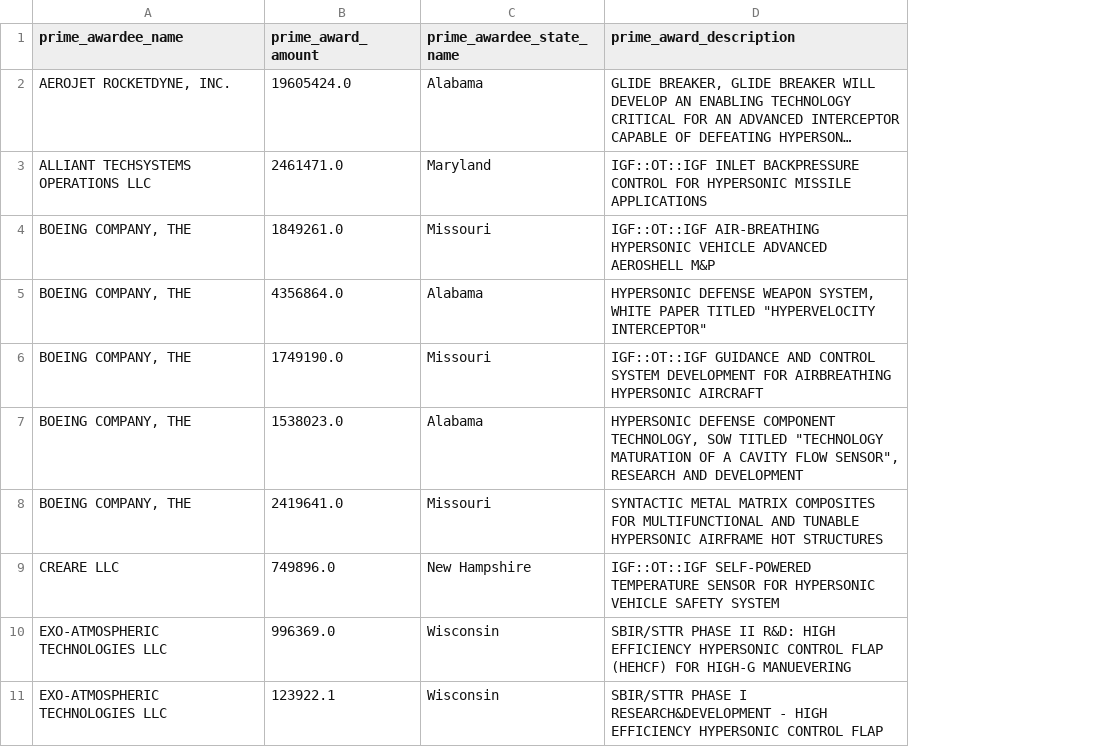
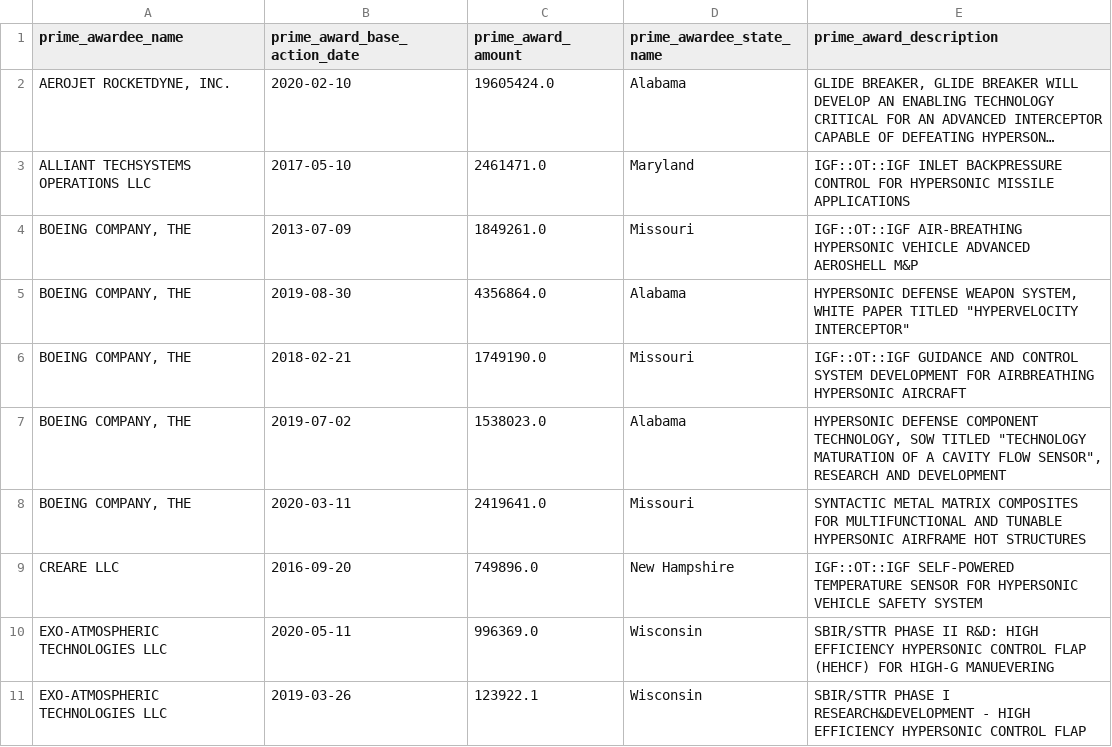
Before and after one commit to duckmoll/data_host, a CSV file: table_data.csv, drawn as a sheet; only a part is shown; long unchanged cells end in …; the diff names each change by its address in the sheet, - before the commit and + after, or states it on an @@ line.

Commit message:
data4

```diff
--- a/table_data.csv
+++ b/table_data.csv
+column B (prime_award_base_action_date), rows 2-11: 2020-02-10 | 2017-05-10 | 2013-07-09 | 2019-08-30 | 2018-02-21 | 2019-07-02 | 2020-03-11 | 2016-09-20 | 2020-05-11 | 2019-03-26
```
